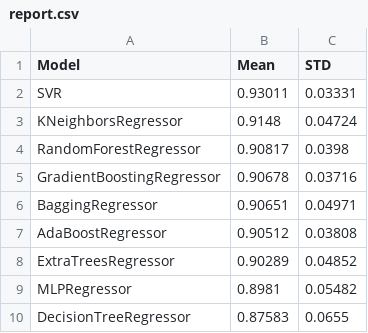
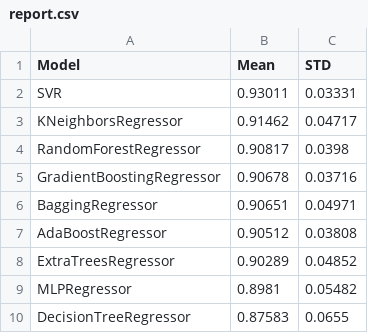
Before and after one commit to EnriqueU/pymach, a CSV file: pymach/market/irisRegression/model/report.csv, drawn as a sheet.

```diff
--- a/pymach/market/irisRegression/model/report.csv
+++ b/pymach/market/irisRegression/model/report.csv
@@ -2,3 +2,3 @@ Model,Mean,STD
 SVR,0.93011,0.03331
-KNeighborsRegressor,0.9148,0.04724
+KNeighborsRegressor,0.91462,0.04717
 RandomForestRegressor,0.90817,0.0398
```
Also changed, not shown: 22 other files.
